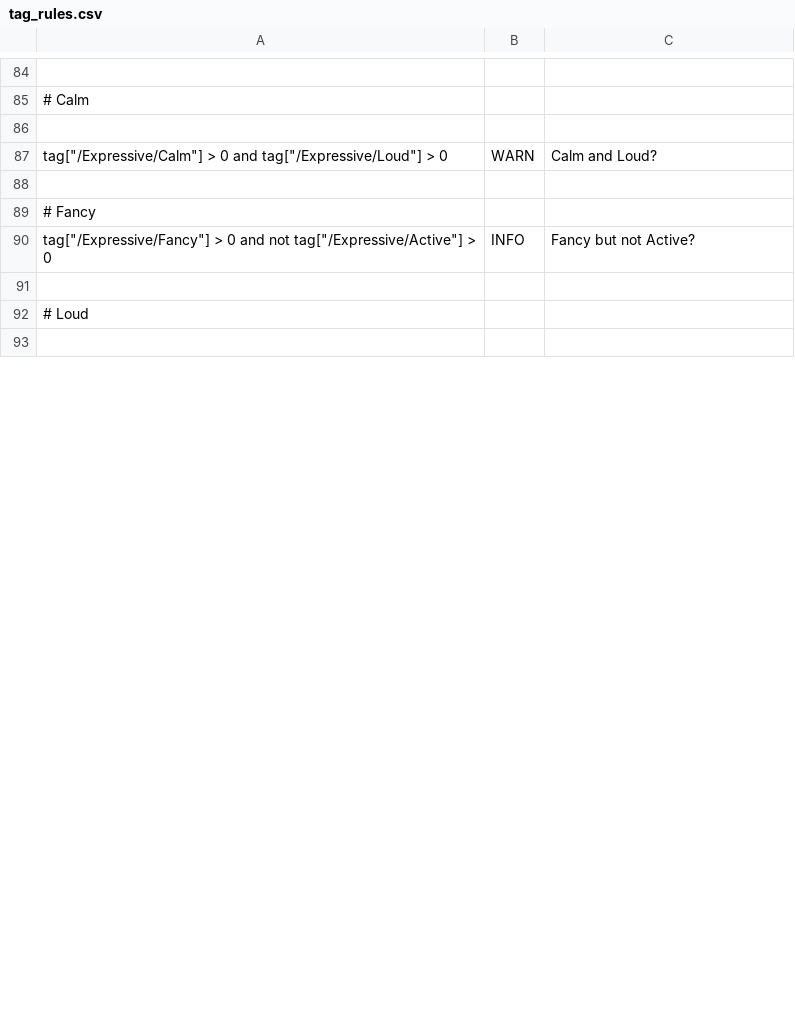
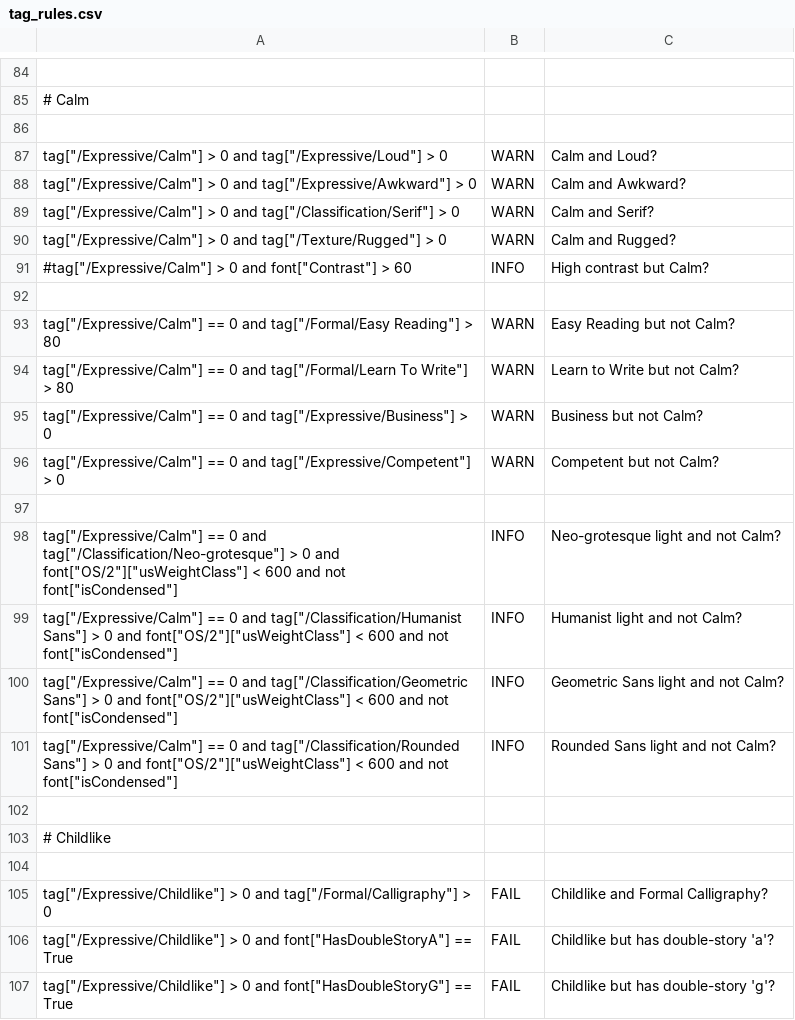
Before and after one commit to simoncozens/tagger2, a CSV file: public/tag_rules.csv, drawn as a sheet; only a part is shown, gaps mark what is left out; the shorter side is filled out with more unchanged rows; the diff covers the shown part only; the diff names each change by its address in the sheet, - before the commit and + after, or states it on an @@ line.

Commit message:
calm, childlike and competent

```diff
--- a/public/tag_rules.csv
+++ b/public/tag_rules.csv
+row 88: tag["/Expressive/Calm"] > 0 and tag["/Expressive/Awkward"] > 0 | WARN | Calm and Awkward?
+row 89: tag["/Expressive/Calm"] > 0 and tag["/Classification/Serif"] > 0 | WARN | Calm and Serif?
+row 90: tag["/Expressive/Calm"] > 0 and tag["/Texture/Rugged"] > 0 | WARN | Calm and Rugged?
+row 91: #tag["/Expressive/Calm"] > 0 and font["Contrast"] > 60 | INFO | High contrast but Calm?
+row 92: (empty)
+row 93: tag["/Expressive/Calm"] == 0 and tag["/Formal/Easy Reading"] > 80 | WARN | Easy Reading but not Calm?
+row 94: tag["/Expressive/Calm"] == 0 and tag["/Formal/Learn To Write"] > 80 | WARN | Learn to Write but not Calm?
+row 95: tag["/Expressive/Calm"] == 0 and tag["/Expressive/Business"] > 0 | WARN | Business but not Calm?
+row 96: tag["/Expressive/Calm"] == 0 and tag["/Expressive/Competent"] > 0 | WARN | Competent but not Calm?
+row 97: (empty)
+row 98: tag["/Expressive/Calm"] == 0 and tag["/Classification/Neo-grotesque"] > 0 and font["OS/2"]["usWeightClass"] < 600 and not font["isCondensed"] | INFO | Neo-grotesque light and not Calm?
+row 99: tag["/Expressive/Calm"] == 0 and tag["/Classification/Humanist Sans"] > 0 and font["OS/2"]["usWeightClass"] < 600 and not font["isCondensed"] | INFO | Humanist light and not Calm?
+row 100: tag["/Expressive/Calm"] == 0 and tag["/Classification/Geometric Sans"] > 0 and font["OS/2"]["usWeightClass"] < 600 and not font["isCondensed"] | INFO | Geometric Sans light and not Calm?
+row 101: tag["/Expressive/Calm"] == 0 and tag["/Classification/Rounded Sans"] > 0 and font["OS/2"]["usWeightClass"] < 600 and not font["isCondensed"] | INFO | Rounded Sans light and not Calm?
+row 102: (empty)
+row 103: # Childlike
+row 104: (empty)
+row 105: tag["/Expressive/Childlike"] > 0 and tag["/Formal/Calligraphy"] > 0 | FAIL | Childlike and Formal Calligraphy?
+row 106: tag["/Expressive/Childlike"] > 0 and font["HasDoubleStoryA"] == True | FAIL | Childlike but has double-story 'a'?
+row 107: tag["/Expressive/Childlike"] > 0 and font["HasDoubleStoryG"] == True | FAIL | Childlike but has double-story 'g'?
```
Also changed, not shown: 34 added rows and 1 edited cell elsewhere in this file.
